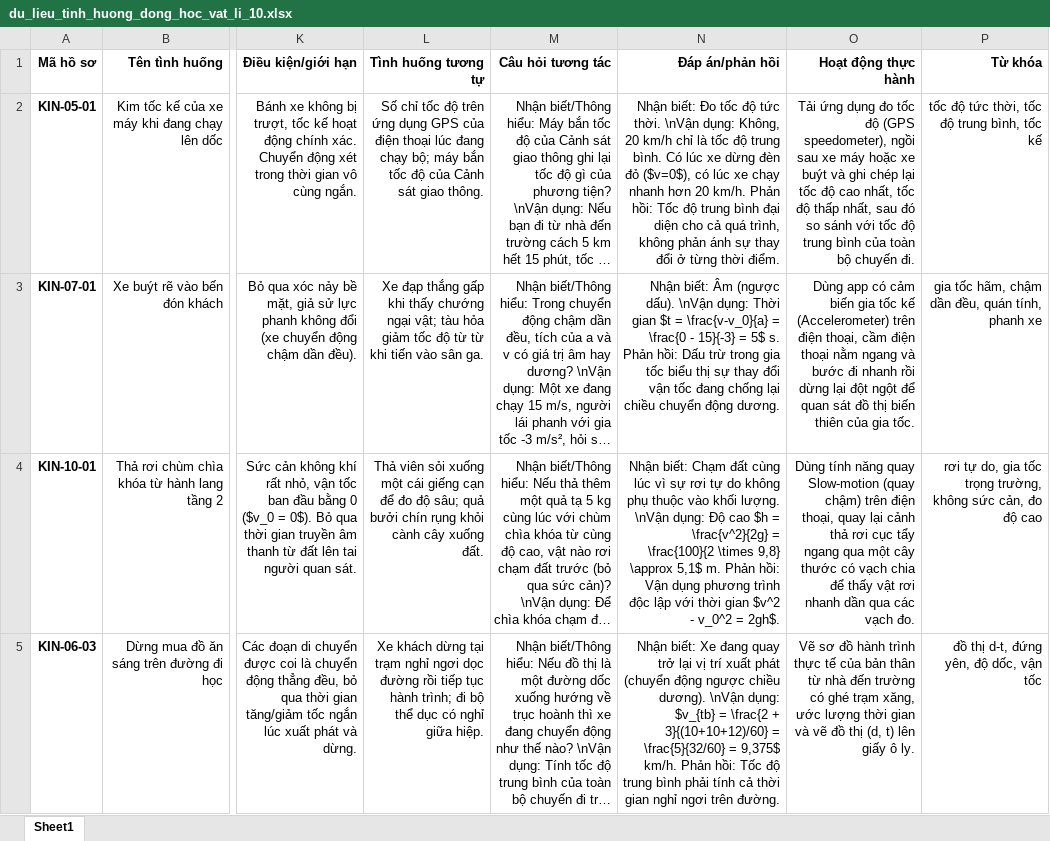
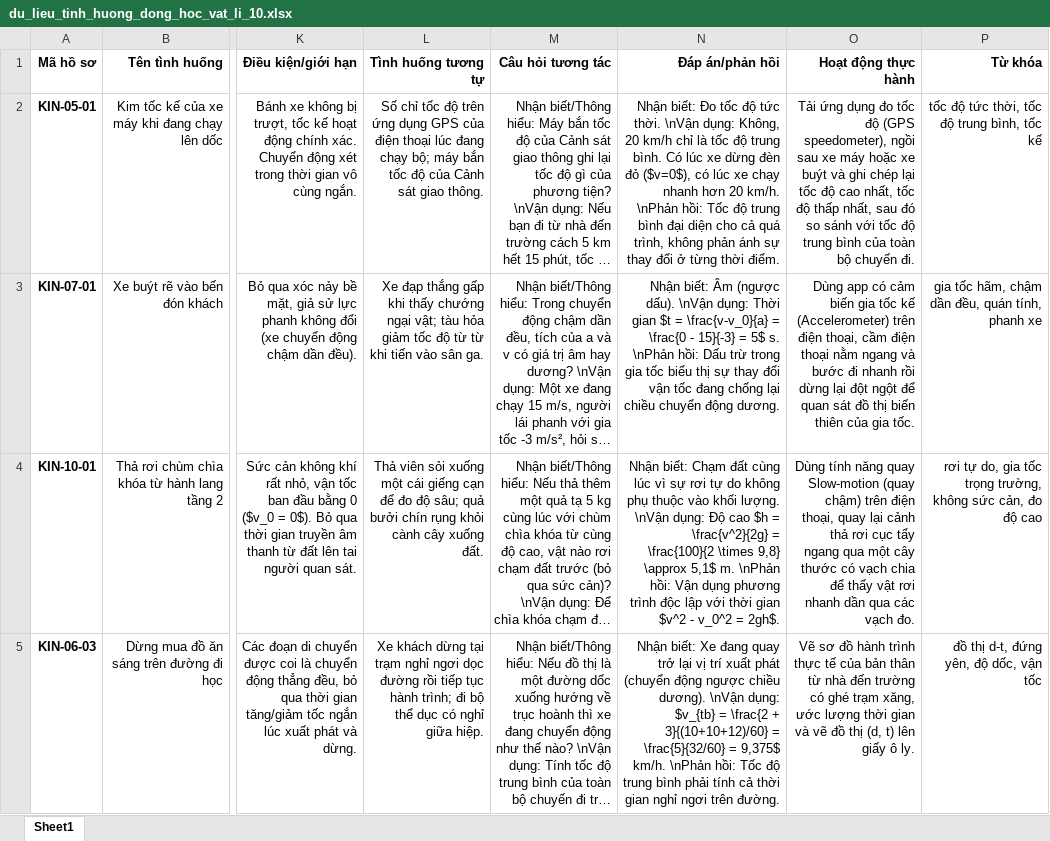
Before and after one commit to ThiphysicsAI/PHY-LIFE-10, an Excel workbook: du_lieu_tinh_huong_dong_hoc_vat_li_10.xlsx, sheet Sheet1, drawn as a sheet; only a part is shown, gaps mark what is left out; long unchanged cells end in …; values as stored, in another font and other column widths than the file's, no borders; the diff covers the shown part only; the diff names each change by its address in the sheet, - before the commit and + after, or states it on an @@ line.

Commit message:
Add files via upload

```diff
--- a/du_lieu_tinh_huong_dong_hoc_vat_li_10.xlsx (sheet Sheet1)
+++ b/du_lieu_tinh_huong_dong_hoc_vat_li_10.xlsx (sheet Sheet1)
-N2 (Đáp án/phản hồi): …20 km/h. Phản hồi: Tốc…
+N2 (Đáp án/phản hồi): …20 km/h. \nPhản hồi: Tốc…
-N3 (Đáp án/phản hồi): …5$ s. Phản hồi: Dấu…
+N3 (Đáp án/phản hồi): …5$ s. \nPhản hồi: Dấu…
-N4 (Đáp án/phản hồi): …5,1$ m. Phản hồi: Vận…
+N4 (Đáp án/phản hồi): …5,1$ m. \nPhản hồi: Vận…
-N5 (Đáp án/phản hồi): …9,375$ km/h. Phản hồi: Tốc…
+N5 (Đáp án/phản hồi): …9,375$ km/h. \nPhản hồi: Tốc…
```
Also changed, not shown: 3 edited cells elsewhere in this sheet.
